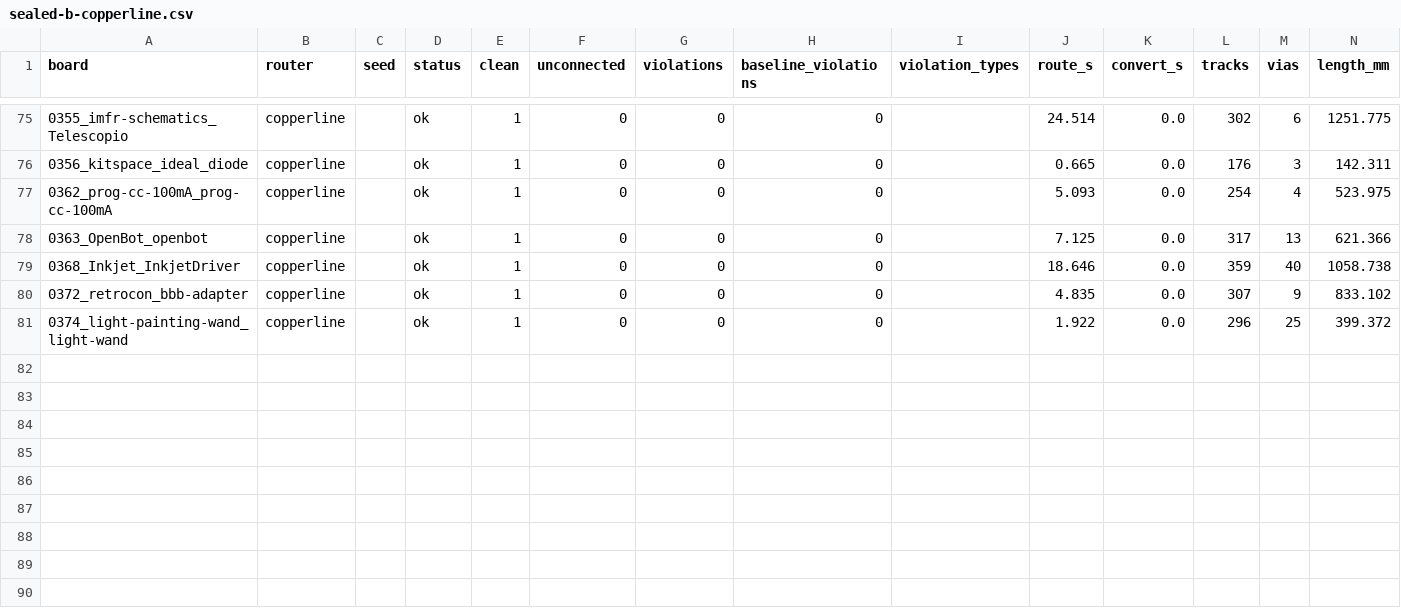
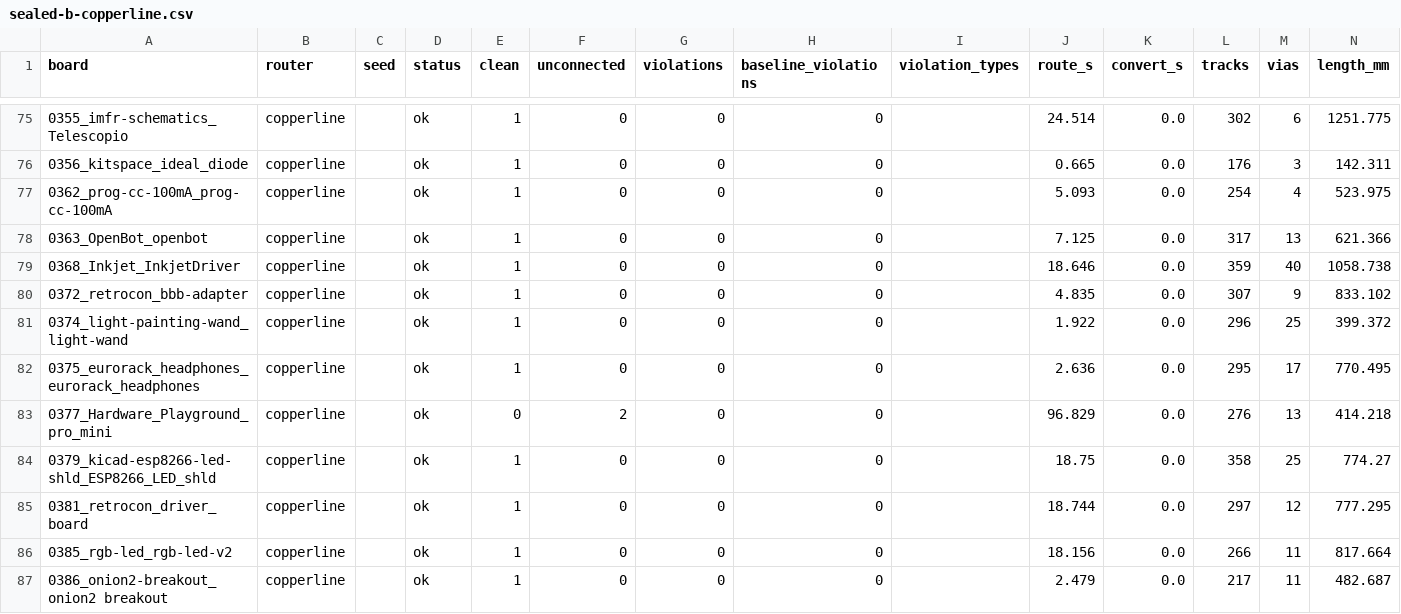
Before and after one commit to TheWingTheWong/copperline, a CSV file: bench/results/sealed-b-copperline.csv, drawn as a sheet; only a part is shown, gaps mark what is left out.

```diff
--- a/bench/results/sealed-b-copperline.csv
+++ b/bench/results/sealed-b-copperline.csv
@@ -81 +81,7 @@ board,router,seed,status,clean,unconnected,violations,baseline_violations,violat
 0374_light-painting-wand_light-wand,copperline,,ok,1,0,0,0,,1.922,0.0,296,25,399.372
+0375_eurorack_headphones_eurorack_headphones,copperline,,ok,1,0,0,0,,2.636,0.0,295,17,770.495
+0377_Hardware_Playground_pro_mini,copperline,,ok,0,2,0,0,,96.829,0.0,276,13,414.218
+0379_kicad-esp8266-led-shld_ESP8266_LED_shld,copperline,,ok,1,0,0,0,,18.75,0.0,358,25,774.27
+0381_retrocon_driver_board,copperline,,ok,1,0,0,0,,18.744,0.0,297,12,777.295
+0385_rgb-led_rgb-led-v2,copperline,,ok,1,0,0,0,,18.156,0.0,266,11,817.664
+0386_onion2-breakout_onion2 breakout,copperline,,ok,1,0,0,0,,2.479,0.0,217,11,482.687
```
Also changed, not shown: bench/results/sealed-b-freerouting.csv, bench/results/sealed-c-freerouting-shard1.csv, 4 other files.
